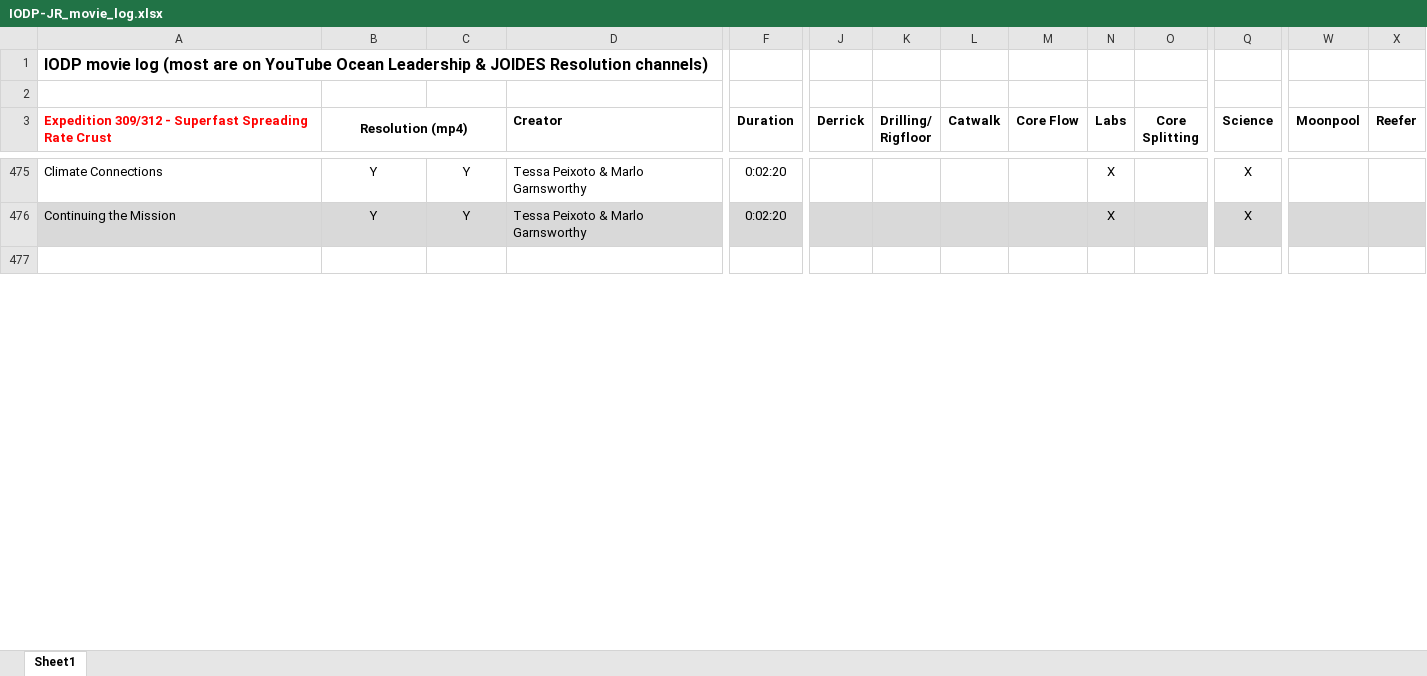
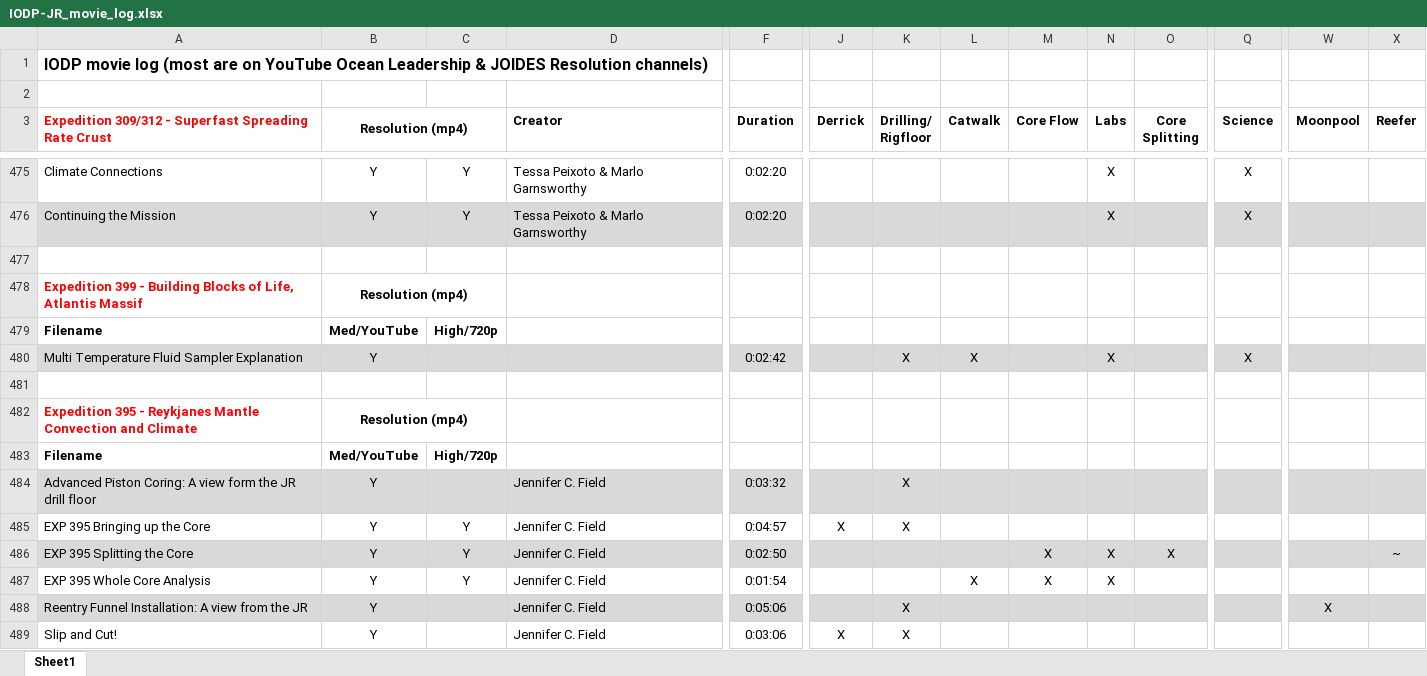
Before and after one commit to tuihat/shiny-server, an Excel workbook: outreach_videos/IODP-JR_movie_log.xlsx, sheet Sheet1, drawn as a sheet; only a part is shown, gaps mark what is left out; values as stored, in another font and other column widths than the file's, no borders; rows hold the shown columns only; the diff covers the shown part only; the diff names each change by its address in the sheet, - before the commit and + after, or states it on an @@ line.

```diff
--- a/outreach_videos/IODP-JR_movie_log.xlsx (sheet Sheet1)
+++ b/outreach_videos/IODP-JR_movie_log.xlsx (sheet Sheet1)
+row 478: Expedition 399 - Building Blocks of Life, Atlantis Massif | Resolution (mp4)
+row 479: Filename | Med/YouTube | High/720p
+row 480: Multi Temperature Fluid Sampler Explanation | Y |  |  | 0:02:42 |  | X | X |  | X |  | X
+row 481: (empty)
+row 482: Expedition 395 - Reykjanes Mantle Convection and Climate | Resolution (mp4)
+row 483: Filename | Med/YouTube | High/720p
+row 484: Advanced Piston Coring: A view form the JR drill floor | Y |  | Jennifer C. Field | 0:03:32 |  | X
+row 485: EXP 395 Bringing up the Core | Y | Y | Jennifer C. Field | 0:04:57 | X | X
+row 486: EXP 395 Splitting the Core | Y | Y | Jennifer C. Field | 0:02:50 |  |  |  | X | X | X |  |  | ~
+row 487: EXP 395 Whole Core Analysis | Y | Y | Jennifer C. Field | 0:01:54 |  |  | X | X | X
+row 488: Reentry Funnel Installation: A view from the JR | Y |  | Jennifer C. Field | 0:05:06 |  | X |  |  |  |  |  | X
+row 489: Slip and Cut! | Y |  | Jennifer C. Field | 0:03:06 | X | X
```
Also changed, not shown: 11 added rows elsewhere in this sheet, 1 other file.
